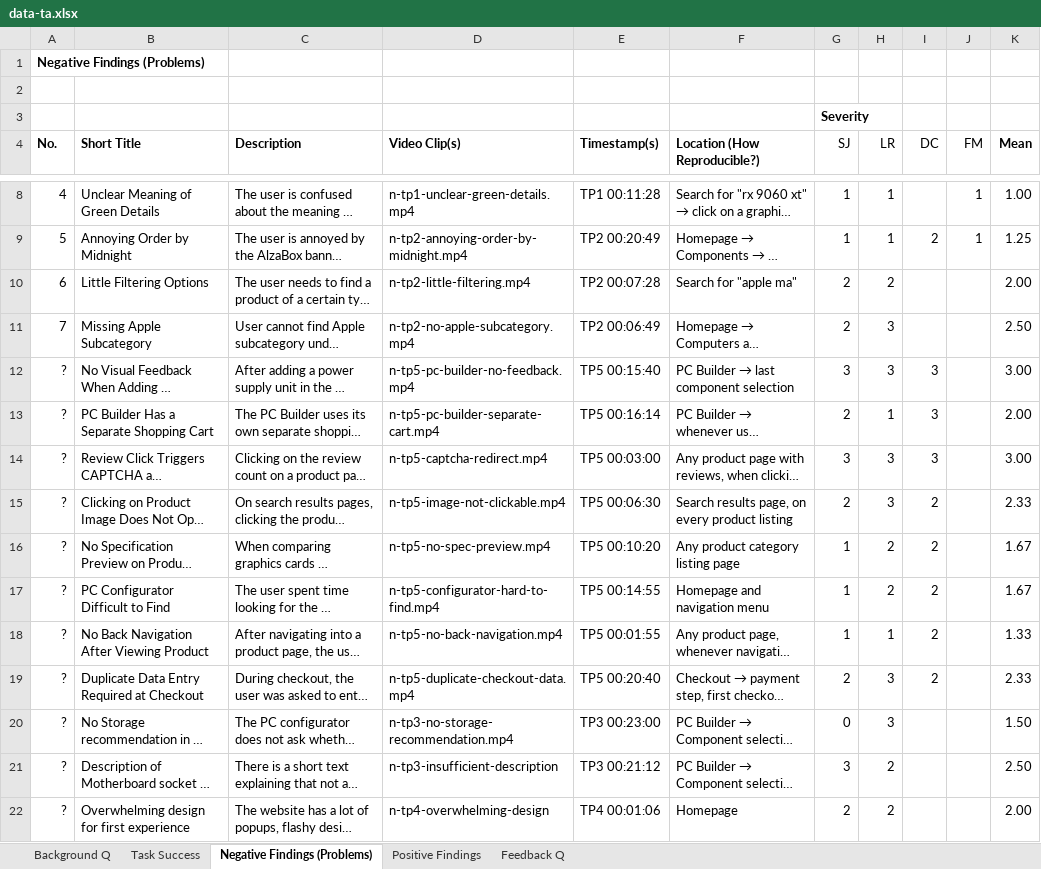
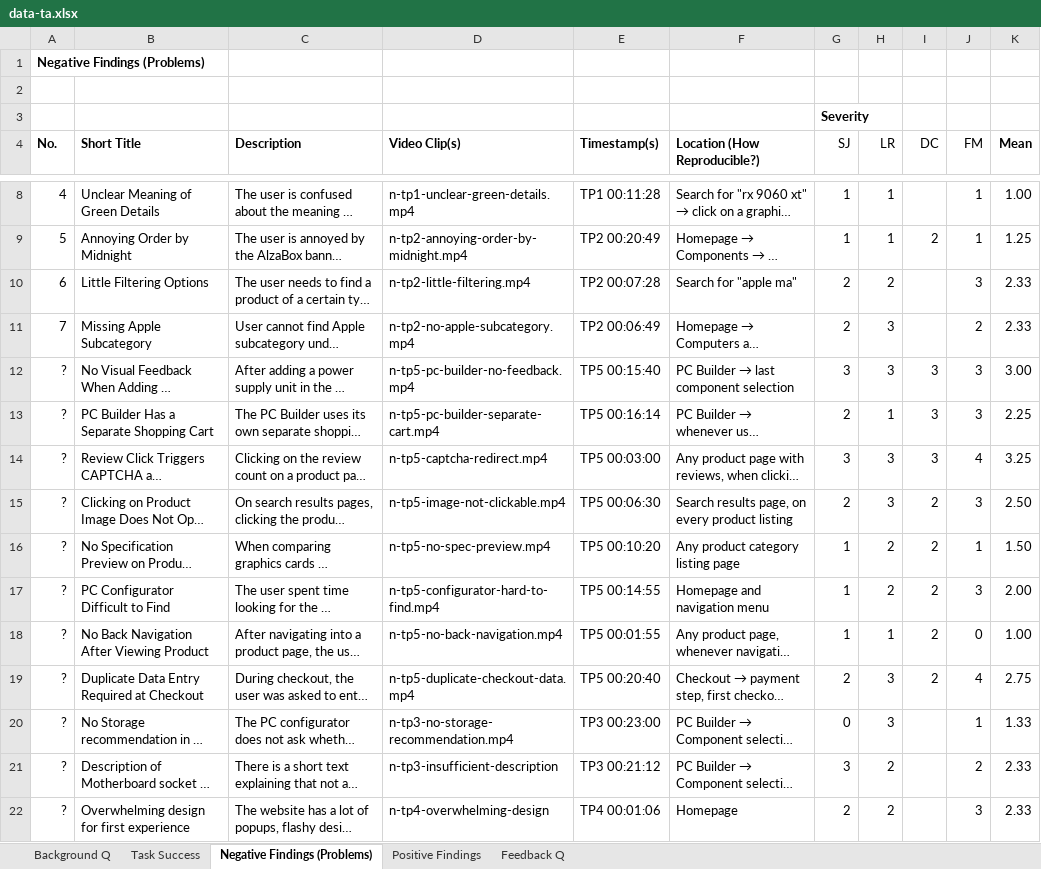
Before and after one commit to CHMALU/hci-ex3, an Excel workbook: g1-09-ta/data-ta.xlsx, sheet Negative Findings (Problems), drawn as a sheet; only a part is shown, gaps mark what is left out; long unchanged cells end in …; values as stored, in another font and other column widths than the file's, no borders; the diff names each change by its address in the sheet, - before the commit and + after, or states it on an @@ line.

Commit message:
Added Fabian Ratings of findings

```diff
--- a/g1-09-ta/data-ta.xlsx (sheet Negative Findings (Problems))
+++ b/g1-09-ta/data-ta.xlsx (sheet Negative Findings (Problems))
-J10 (FM): (empty)
+J10 (FM): 3
-K10 (Mean): 2.00
+K10 (Mean): 2.33
-J11 (FM): (empty)
+J11 (FM): 2
-K11 (Mean): 2.50
+K11 (Mean): 2.33
-J12:J13 (FM): (empty)
+J12:J13 (FM): 3
-K13 (Mean): 2.00
+K13 (Mean): 2.25
-J14 (FM): (empty)
+J14 (FM): 4
-K14 (Mean): 3.00
+K14 (Mean): 3.25
-J15 (FM): (empty)
+J15 (FM): 3
-K15 (Mean): 2.33
+K15 (Mean): 2.50
-J16 (FM): (empty)
+J16 (FM): 1
-K16 (Mean): 1.67
+K16 (Mean): 1.50
-J17 (FM): (empty)
+J17 (FM): 3
-K17 (Mean): 1.67
+K17 (Mean): 2.00
-J18 (FM): (empty)
+J18 (FM): 0
-K18 (Mean): 1.33
+K18 (Mean): 1.00
-J19 (FM): (empty)
+J19 (FM): 4
-K19 (Mean): 2.33
+K19 (Mean): 2.75
-J20 (FM): (empty)
+J20 (FM): 1
-K20 (Mean): 1.50
+K20 (Mean): 1.33
-J21 (FM): (empty)
+J21 (FM): 2
-K21 (Mean): 2.50
+K21 (Mean): 2.33
-J22 (FM): (empty)
+J22 (FM): 3
-K22 (Mean): 2.00
+K22 (Mean): 2.33
```
Also changed, not shown: sheet Positive Findings.
